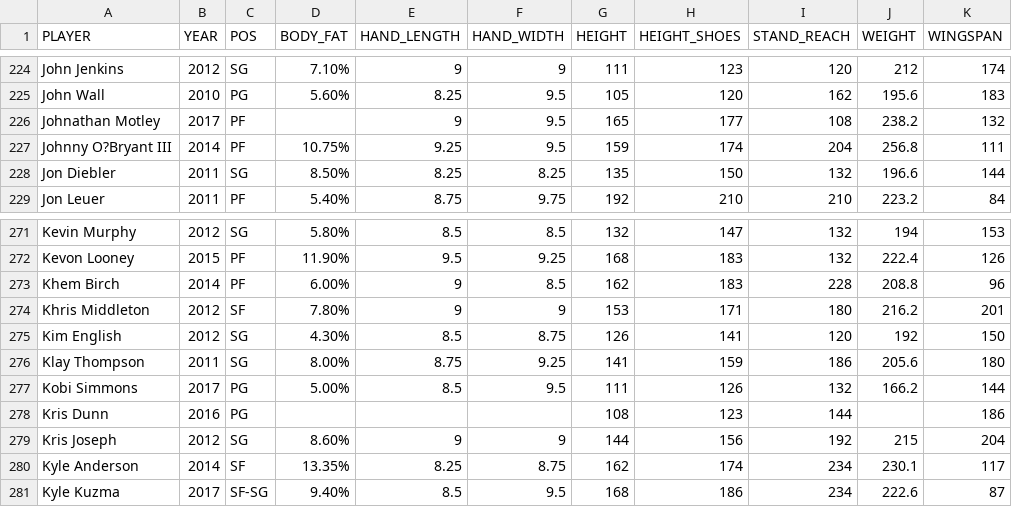
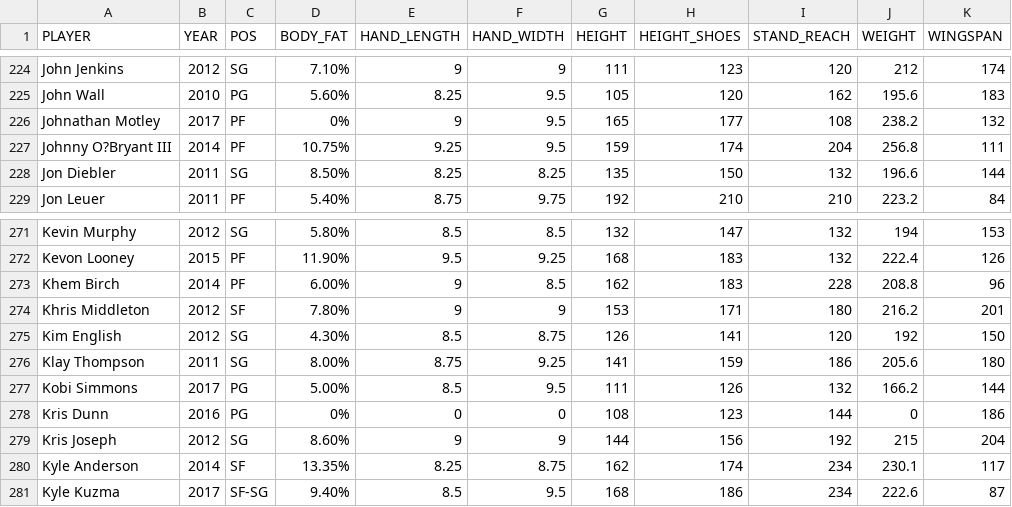
Before and after one commit to stat6863-s18/team-1_project_repo, a CSV file: data/nba_combine_anthro.csv, drawn as a sheet; only a part is shown, gaps mark what is left out.

Commit message:
Update nba_combine_anthro.csv

```diff
--- a/data/nba_combine_anthro.csv
+++ b/data/nba_combine_anthro.csv
@@ -225,3 +225,3 @@ John Jenkins,2012,SG,7.10%,9,9,111,123,120,212,174
 John Wall,2010,PG,5.60%,8.25,9.5,105,120,162,195.6,183
-Johnathan Motley,2017,PF,,9,9.5,165,177,108,238.2,132
+Johnathan Motley,2017,PF,0%,9,9.5,165,177,108,238.2,132
 Johnny O?Bryant III,2014,PF,10.75%,9.25,9.5,159,174,204,256.8,111
@@ -277,3 +277,3 @@ Klay Thompson,2011,SG,8.00%,8.75,9.25,141,159,186,205.6,180
 Kobi Simmons,2017,PG,5.00%,8.5,9.5,111,126,132,166.2,144
-Kris Dunn,2016,PG,,,,108,123,144,,186
+Kris Dunn,2016,PG,0%,0,0,108,123,144,0,186
 Kris Joseph,2012,SG,8.60%,9,9,144,156,192,215,204
```
